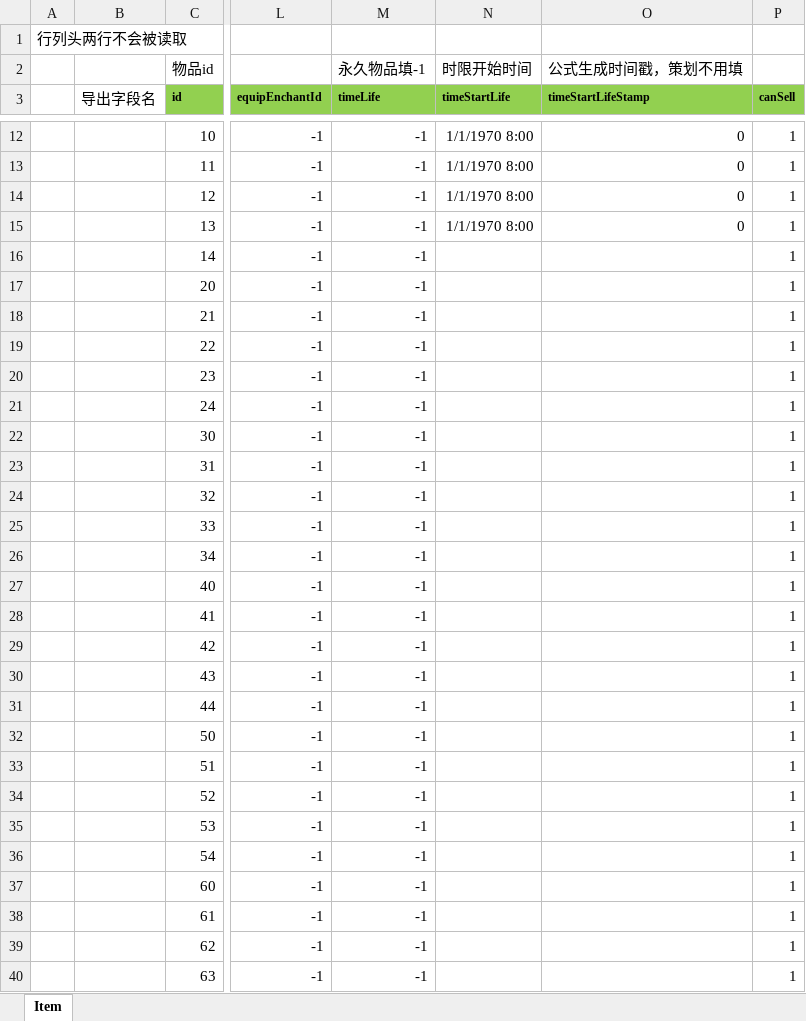
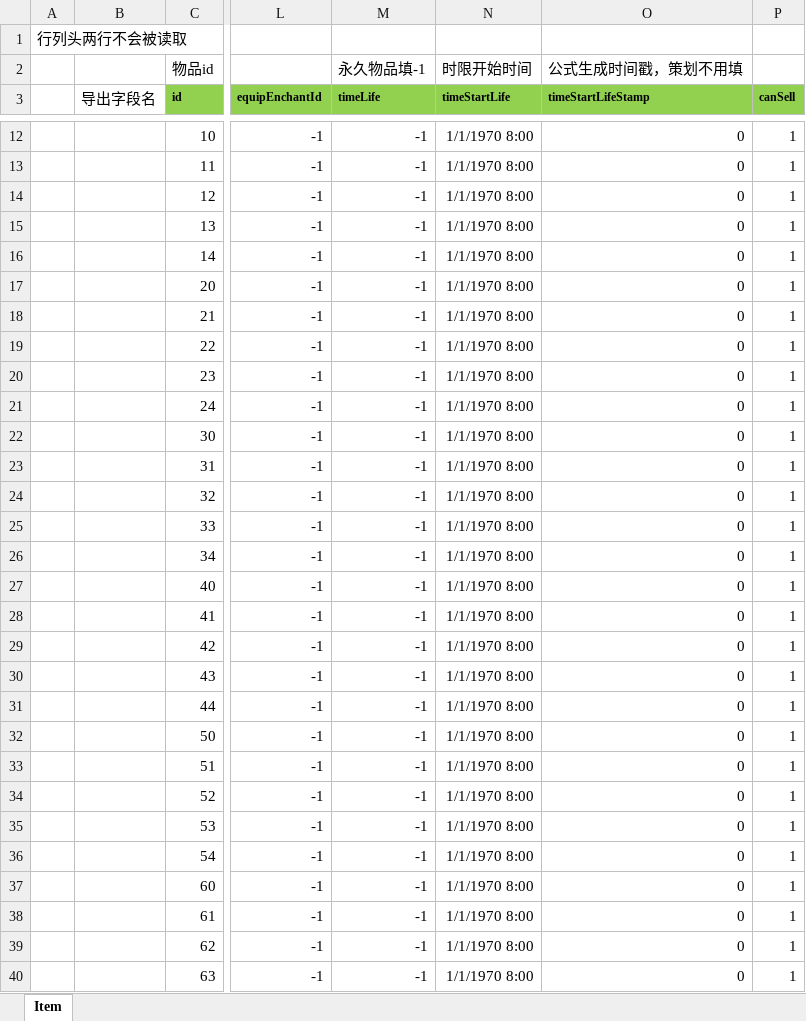
Before and after one commit to east-eden/excel, an Excel workbook: global/Item.xlsx, sheet Item, drawn as a sheet; only a part is shown, gaps mark what is left out; values as stored, in another font and other column widths than the file's, no borders; the diff covers the shown part only; the diff names each change by its address in the sheet, - before the commit and + after, or states it on an @@ line.

Commit message:
暂时取消时限道具

```diff
--- a/global/Item.xlsx (sheet Item)
+++ b/global/Item.xlsx (sheet Item)
-N16:N40 (timeStartLife): (empty)
+N16:N40 (timeStartLife): 1/1/1970 8:00
-O16:O40 (timeStartLifeStamp): (empty)
+O16:O40 (timeStartLifeStamp): 0
```
Also changed, not shown: 112 edited cells elsewhere in this sheet.
